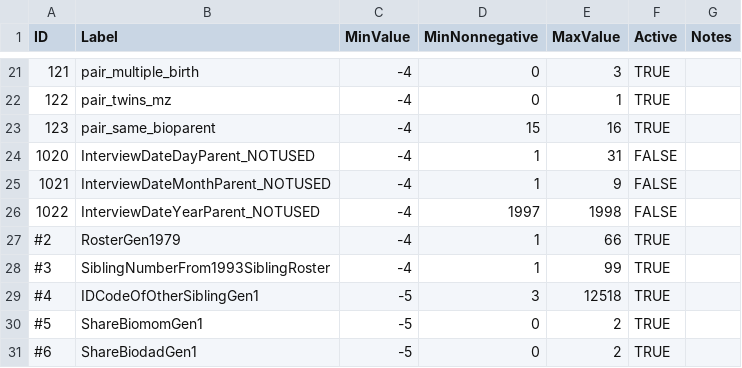
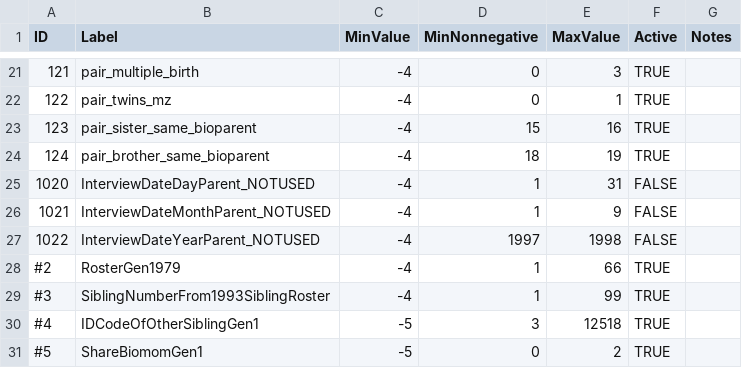
Before and after one commit to nlsy-links/nlsy-links-determination-2017, a CSV file: data-public/metadata/tables-97/item.csv, drawn as a sheet; only a part is shown, gaps mark what is left out; the shorter side is filled out with more unchanged rows.

```diff
--- a/data-public/metadata/tables-97/item.csv
+++ b/data-public/metadata/tables-97/item.csv
@@ -22,3 +22,4 @@ ID,Label,MinValue,MinNonnegative,MaxValue,Active,Notes
  122,pair_twins_mz,-4,0,1,TRUE,
- 123,pair_same_bioparent,-4,15,16,TRUE,
+ 123,pair_sister_same_bioparent,-4,15,16,TRUE,
+ 124,pair_brother_same_bioparent,-4,18,19,TRUE,
 1020,InterviewDateDayParent_NOTUSED,-4,1,31,FALSE,
```
Also changed, not shown: data-public/metadata/tables-97/variable.csv, 13 other files.
